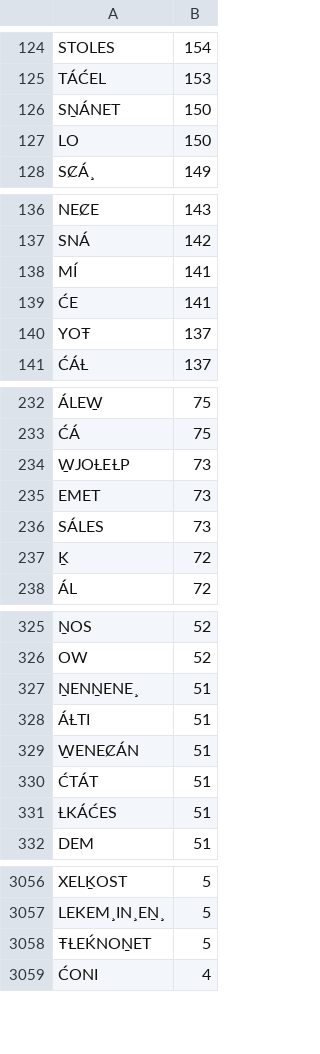
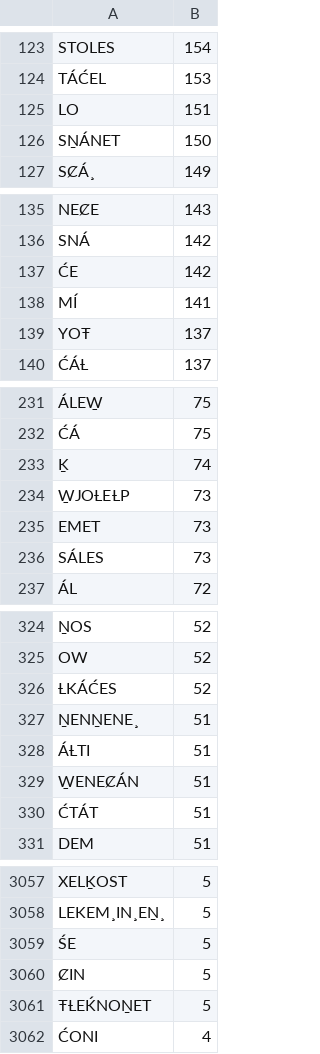
Before and after one commit to andyleongdev-lab/lexical-model, a TSV file: release/nrc/str.sencoten/source/saanich.tsv, drawn as a sheet; only a part is shown, gaps mark what is left out; removed rows and columns are numbered as before the commit, all else as after; the diff covers the shown part only; the diff names each change by its address in the sheet, - before the commit and + after, or states it on an @@ line.

```diff
--- a/release/nrc/str.sencoten/source/saanich.tsv
+++ b/release/nrc/str.sencoten/source/saanich.tsv
+row 125: LO | 151
-row 127: LO | 150
+row 137: ĆE | 142
-row 139: ĆE | 141
+row 233: Ḵ | 74
-row 237: Ḵ | 72
+row 326: ȽKÁĆES | 52
-row 331: ȽKÁĆES | 51
+row 3059: ŚE | 5
+row 3060: ȻIN | 5
```
Also changed, not shown: 35 added rows, 9 removed rows and 10 edited cells elsewhere in this file, 1 other file.
